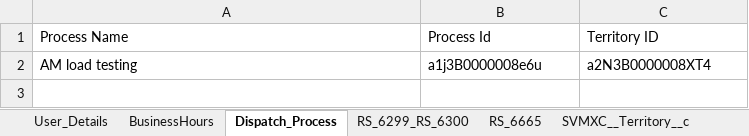
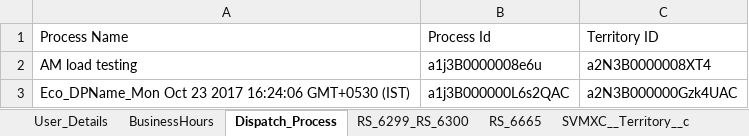
Before and after one commit to AbdulSvmx/Sahi_Project_Lightning, an Excel workbook: svmx/test_lab/test_cases/optimax/op_excleData/automation.xlsx, sheet Dispatch_Process, drawn as a sheet; values as stored, in another font and other column widths than the file's, no borders; the diff names each change by its address in the sheet, - before the commit and + after, or states it on an @@ line.

```diff
--- a/svmx/test_lab/test_cases/optimax/op_excleData/automation.xlsx (sheet Dispatch_Process)
+++ b/svmx/test_lab/test_cases/optimax/op_excleData/automation.xlsx (sheet Dispatch_Process)
+row 3: Eco_DPName_Mon Oct 23 2017 16:24:06 GMT+0530 (IST) | a1j3B000000L6s2QAC | a2N3B000000Gzk4UAC
```
Also changed, not shown: other sheet tabs, 1 other file.
